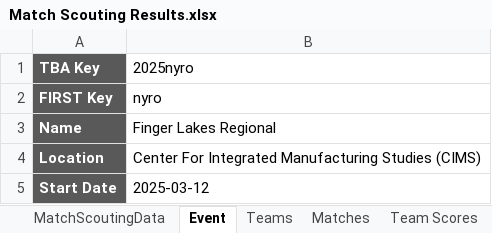
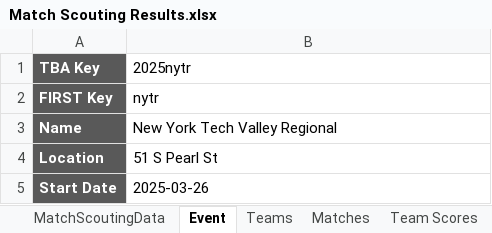
Before and after one commit to FairportRobotics/ScoutingPASSSync, an Excel workbook: tba/excel_data/Match Scouting Results.xlsx, sheet Event, drawn as a sheet; values as stored, in another font and other column widths than the file's, no borders; the diff names each change by its address in the sheet, - before the commit and + after, or states it on an @@ line.

```diff
--- a/tba/excel_data/Match Scouting Results.xlsx (sheet Event)
+++ b/tba/excel_data/Match Scouting Results.xlsx (sheet Event)
-B1: 2025nyro
+B1: 2025nytr
-B2 (2025nytr): nyro
+B2 (2025nytr): nytr
-B3 (2025nytr): Finger Lakes Regional
+B3 (2025nytr): New York Tech Valley Regional
-B4 (2025nytr): Center For Integrated Manufacturing Studies (CIMS)
+B4 (2025nytr): 51 S Pearl St
-B5 (2025nytr): 2025-03-12
+B5 (2025nytr): 2025-03-26
```
Also changed, not shown: sheet Matches, sheet Team Scores, sheet Teams, sheet Team Summary, sheet PB Team Summary, formulas that keep their value, 24 other files.
